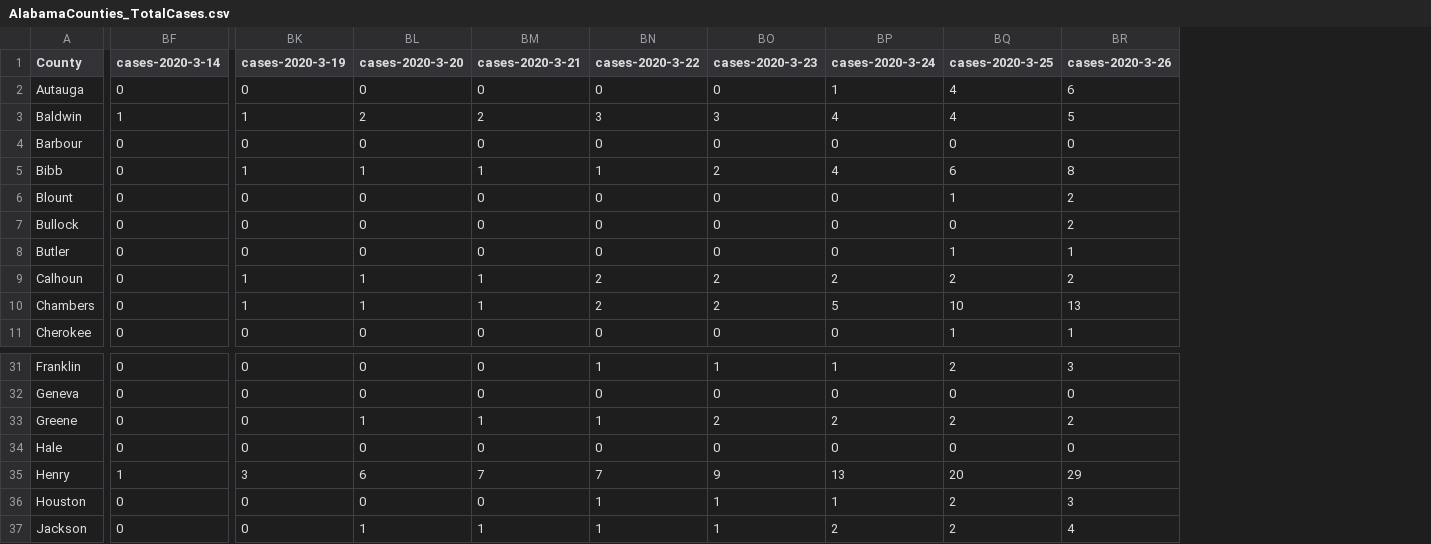
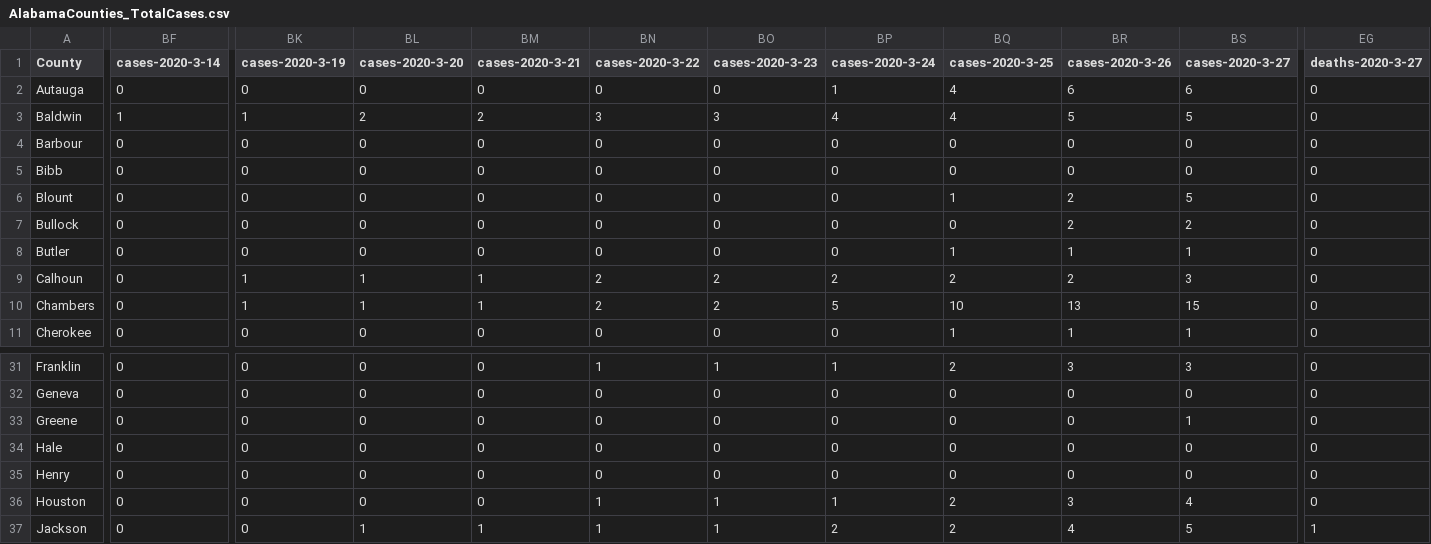
Before and after one commit to trippalamb/CoronvirusSpreadAlabama, a CSV file: AlabamaCounties_TotalCases.csv, drawn as a sheet; only a part is shown, gaps mark what is left out; the diff covers the shown part only; the diff names each change by its address in the sheet, - before the commit and + after, or states it on an @@ line.

```diff
--- a/AlabamaCounties_TotalCases.csv
+++ b/AlabamaCounties_TotalCases.csv
+column BS (cases-2020-3-27), rows 2-11: 6 | 5 | 0 | 0 | 5 | 2 | 1 | 3 | 15 | 1; rows 31-37: 3 | 0 | 1 | 0 | 0 | 4 | 5
+column EG (deaths-2020-3-27), rows 2-11: all 0; rows 31-37: 0 | 0 | 0 | 0 | 0 | 0 | 1
-BK5 (cases-2020-3-19): 1
+BK5 (cases-2020-3-19): 0
-BL5 (cases-2020-3-20): 1
+BL5 (cases-2020-3-20): 0
-BM5 (cases-2020-3-21): 1
+BM5 (cases-2020-3-21): 0
-BN5 (cases-2020-3-22): 1
+BN5 (cases-2020-3-22): 0
-BO5 (cases-2020-3-23): 2
+BO5 (cases-2020-3-23): 0
-BP5 (cases-2020-3-24): 4
+BP5 (cases-2020-3-24): 0
-BQ5 (cases-2020-3-25): 6
+BQ5 (cases-2020-3-25): 0
-BR5 (cases-2020-3-26): 8
+BR5 (cases-2020-3-26): 0
-BL33 (cases-2020-3-20): 1
+BL33 (cases-2020-3-20): 0
-BM33 (cases-2020-3-21): 1
+BM33 (cases-2020-3-21): 0
-BN33 (cases-2020-3-22): 1
+BN33 (cases-2020-3-22): 0
-BO33 (cases-2020-3-23): 2
+BO33 (cases-2020-3-23): 0
-BP33 (cases-2020-3-24): 2
+BP33 (cases-2020-3-24): 0
-BQ33 (cases-2020-3-25): 2
+BQ33 (cases-2020-3-25): 0
-BR33 (cases-2020-3-26): 2
+BR33 (cases-2020-3-26): 0
-BF35 (cases-2020-3-14): 1
+BF35 (cases-2020-3-14): 0
-BK35 (cases-2020-3-19): 3
+BK35 (cases-2020-3-19): 0
-BL35 (cases-2020-3-20): 6
+BL35 (cases-2020-3-20): 0
-BM35 (cases-2020-3-21): 7
+BM35 (cases-2020-3-21): 0
-BN35 (cases-2020-3-22): 7
+BN35 (cases-2020-3-22): 0
-BO35 (cases-2020-3-23): 9
+BO35 (cases-2020-3-23): 0
-BP35 (cases-2020-3-24): 13
+BP35 (cases-2020-3-24): 0
-BQ35 (cases-2020-3-25): 20
+BQ35 (cases-2020-3-25): 0
-BR35 (cases-2020-3-26): 29
+BR35 (cases-2020-3-26): 0
```
Also changed, not shown: 110 edited cells elsewhere in this file, 3 other files.
